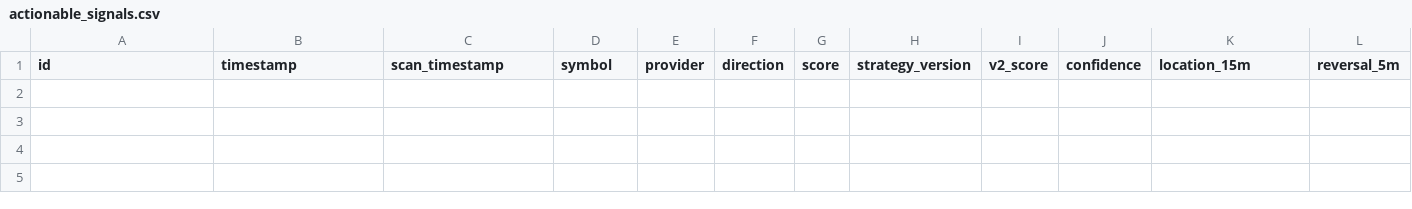
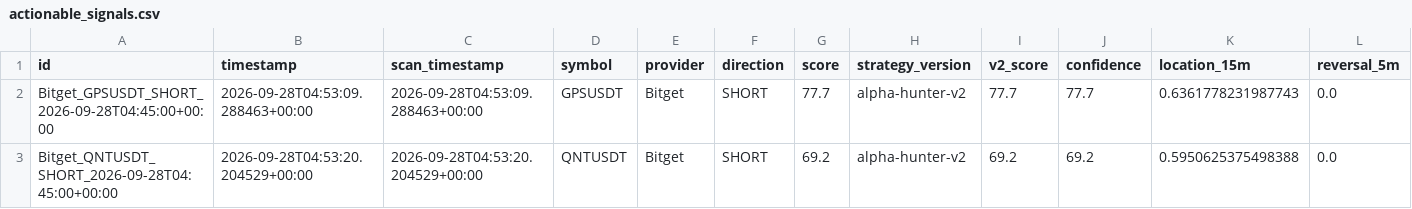
Before and after one commit to KikikJourney/Crypto-Scanner, a CSV file: data/actionable_signals.csv, drawn as a sheet; only a part is shown; rows hold the shown columns only; the diff names each change by its address in the sheet, - before the commit and + after, or states it on an @@ line.

```diff
--- a/data/actionable_signals.csv
+++ b/data/actionable_signals.csv
+row 2: Bitget_GPSUSDT_SHORT_2026-09-28T04:45:00+00:00 | 2026-09-28T04:53:09.288463+00:00 | 2026-09-28T04:53:09.288463+00:00 | GPSUSDT | Bitget | SHORT | 77.7 | alpha-hunter-v2 | 77.7 | 77.7 | 0.6361778231987743 | 0.0
+row 3: Bitget_QNTUSDT_SHORT_2026-09-28T04:45:00+00:00 | 2026-09-28T04:53:20.204529+00:00 | 2026-09-28T04:53:20.204529+00:00 | QNTUSDT | Bitget | SHORT | 69.2 | alpha-hunter-v2 | 69.2 | 69.2 | 0.5950625375498388 | 0.0
```
Also changed, not shown: data/crypto_universe.csv, data/scalping_action_history.csv, 4 other files.
